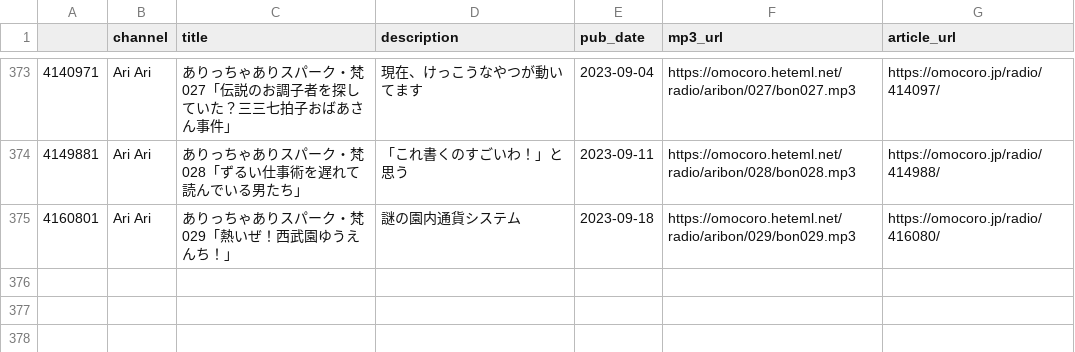
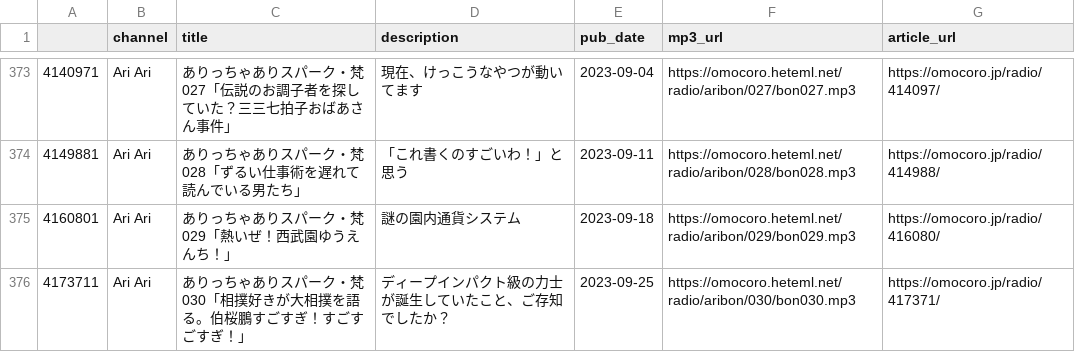
Before and after one commit to tosh1mu/omcr_radio, a CSV file: csv/ariari_master.csv, drawn as a sheet; only a part is shown, gaps mark what is left out; the diff names each change by its address in the sheet, - before the commit and + after, or states it on an @@ line.

```diff
--- a/csv/ariari_master.csv
+++ b/csv/ariari_master.csv
+row 376: 4173711 | Ari Ari | ありっちゃありスパーク・梵030「相撲好きが大相撲を語る。伯桜鵬すごすぎ！すごすごすぎ！」 | ディープインパクト級の力士が誕生していたこと、ご存知でしたか？ | 2023-09-25 | https://omocoro.heteml.net/radio/aribon/030/bon030.mp3 | https://omocoro.jp/radio/417371/
```
Also changed, not shown: csv/mnf_master.csv, csv/now_master.csv, 3 other files.
